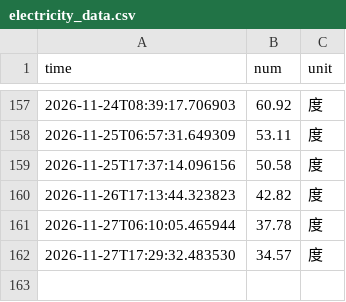
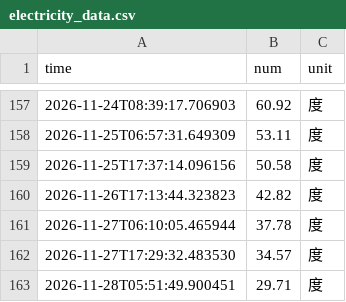
Before and after one commit to baishui259/nju_electric_monitor-new, a CSV file: data/electricity_data.csv, drawn as a sheet; only a part is shown, gaps mark what is left out; the diff names each change by its address in the sheet, - before the commit and + after, or states it on an @@ line.

```diff
--- a/data/electricity_data.csv
+++ b/data/electricity_data.csv
+row 163: 2026-11-28T05:51:49.900451 | 29.71 | 度
```
Also changed, not shown: 6 other files.
